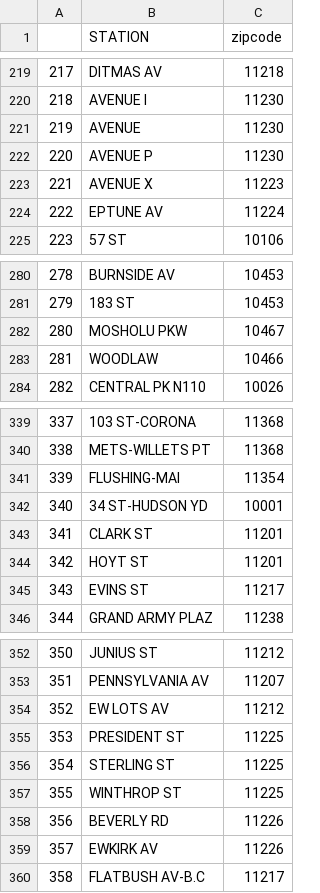
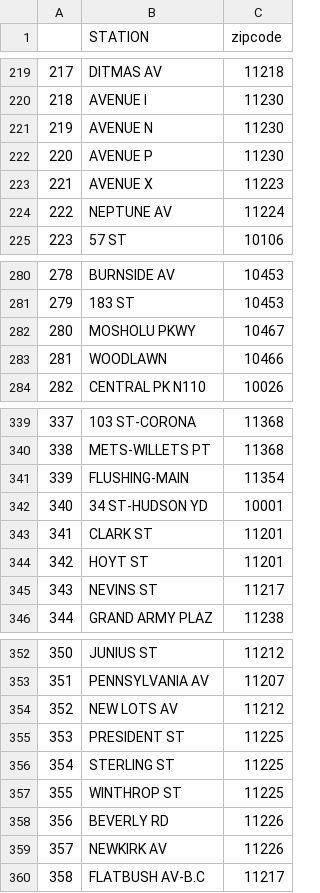
Before and after one commit to pmin91/DS_projects, a CSV file: Project1/zipcode_df.csv, drawn as a sheet; only a part is shown, gaps mark what is left out; the diff covers the shown part only.

Commit message:
fixed station names

```diff
--- a/Project1/zipcode_df.csv
+++ b/Project1/zipcode_df.csv
@@ -220,6 +220,6 @@
 218,AVENUE I,11230
-219,AVENUE,11230
+219,AVENUE N,11230
 220,AVENUE P,11230
 221,AVENUE X,11223
-222,EPTUNE AV,11224
+222,NEPTUNE AV,11224
 223,57 ST,10106
@@ -281,4 +281,4 @@
 279,183 ST,10453
-280,MOSHOLU PKW,10467
-281,WOODLAW,10466
+280,MOSHOLU PKWY,10467
+281,WOODLAWN,10466
 282,CENTRAL PK N110,10026
@@ -340,3 +340,3 @@
 338,METS-WILLETS PT,11368
-339,FLUSHING-MAI,11354
+339,FLUSHING-MAIN,11354
 340,34 ST-HUDSON YD,10001
@@ -344,3 +344,3 @@
 342,HOYT ST,11201
-343,EVINS ST,11217
+343,NEVINS ST,11217
 344,GRAND ARMY PLAZ,11238
@@ -353,3 +353,3 @@
 351,PENNSYLVANIA AV,11207
-352,EW LOTS AV,11212
+352,NEW LOTS AV,11212
 353,PRESIDENT ST,11225
@@ -358,3 +358,3 @@
 356,BEVERLY RD,11226
-357,EWKIRK AV,11226
+357,NEWKIRK AV,11226
 358,FLATBUSH AV-B.C,11217
```
Also changed, not shown: 34 edited cells elsewhere in this file, 2 other files.
